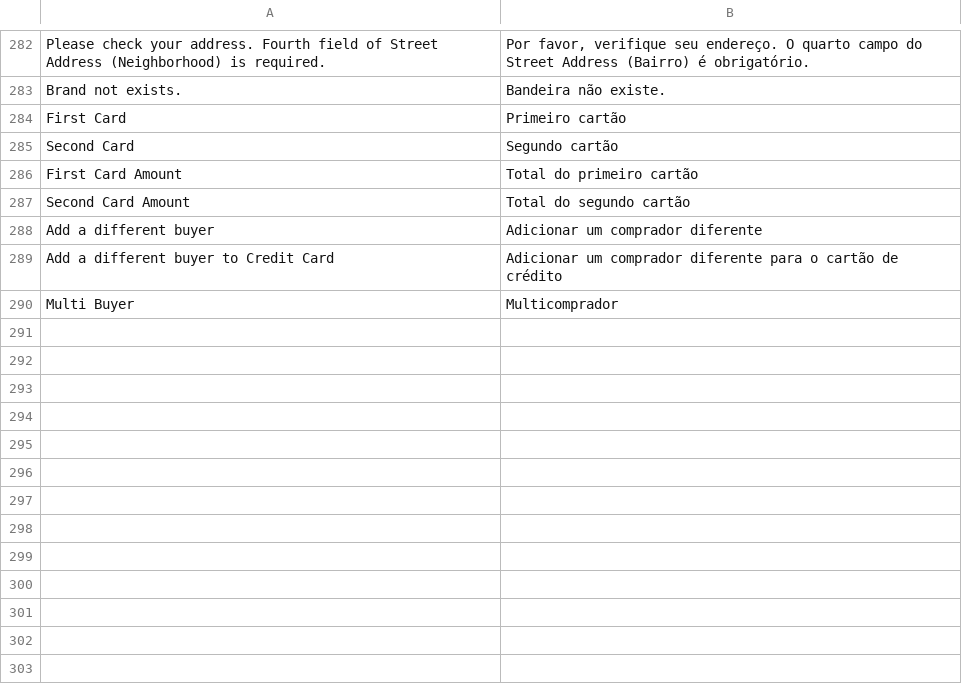
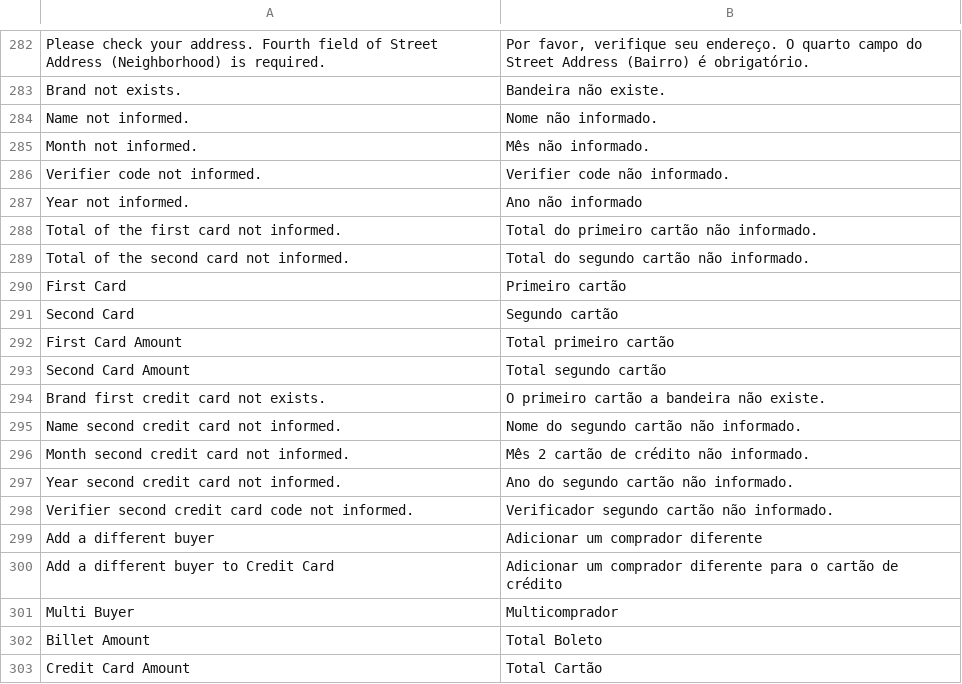
Before and after one commit to pagarme/magento2, a CSV file: i18n/pt_BR.csv, drawn as a sheet; only a part is shown, gaps mark what is left out; the diff covers the shown part only.

```diff
--- a/i18n/pt_BR.csv
+++ b/i18n/pt_BR.csv
@@ -283,6 +283,17 @@
 "Brand not exists.","Bandeira não existe."
+"Name not informed.","Nome não informado."
+"Month not informed.","Mês não informado."
+"Verifier code not informed.","Verifier code não informado."
+"Year not informed.","Ano não informado"
+"Total of the first card not informed.","Total do primeiro cartão não informado."
+"Total of the second card not informed.","Total do segundo cartão não informado."
 "First Card","Primeiro cartão"
 "Second Card","Segundo cartão"
-"First Card Amount","Total do primeiro cartão"
-"Second Card Amount","Total do segundo cartão"
+"First Card Amount","Total primeiro cartão"
+"Second Card Amount","Total segundo cartão"
+"Brand first credit card not exists.","O primeiro cartão a bandeira não existe."
+"Name second credit card  not informed.","Nome do segundo cartão não informado."
+"Month second credit card  not informed.","Mês 2 cartão de crédito não informado."
+"Year second credit card  not informed.","Ano do segundo cartão não informado."
+"Verifier second credit card code not informed.","Verificador segundo cartão não informado."
 "Add a different buyer","Adicionar um comprador diferente"
@@ -290 +301,3 @@
 "Multi Buyer","Multicomprador"
+"Billet Amount","Total Boleto"
+"Credit Card Amount","Total Cartão"
```
Also changed, not shown: 20 added rows elsewhere in this file, 20 other files.
